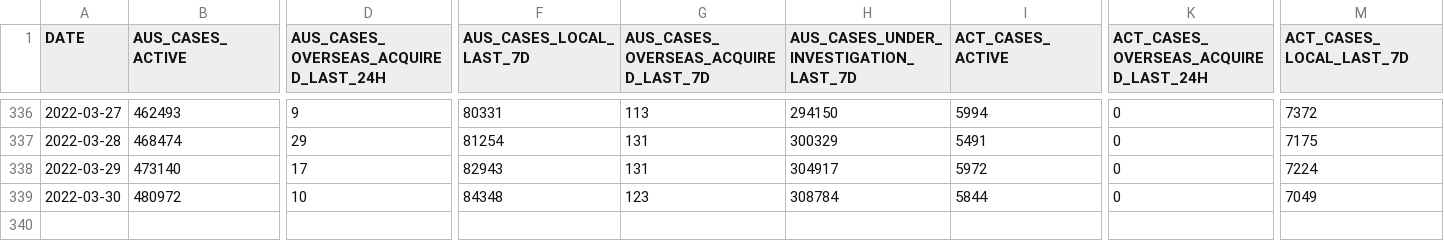
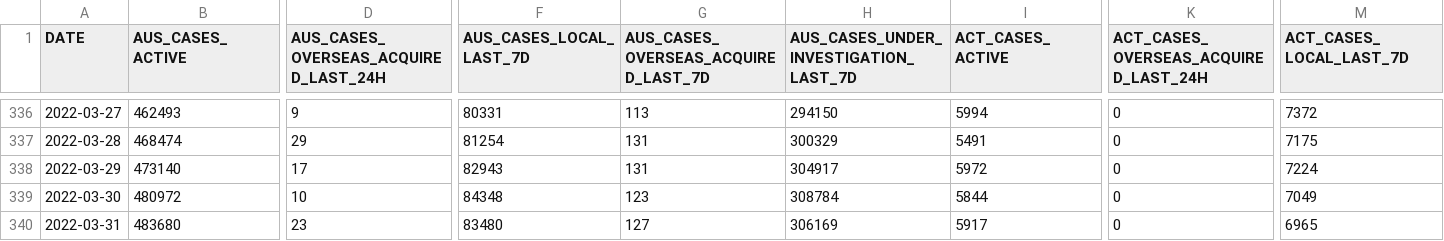
Before and after one commit to llui85/aust-govt-covid19-stats, a CSV file: docs/data/all.csv, drawn as a sheet; only a part is shown, gaps mark what is left out; rows hold the shown columns only; the diff names each change by its address in the sheet, - before the commit and + after, or states it on an @@ line.

Commit message:
auto(): update data

```diff
--- a/docs/data/all.csv
+++ b/docs/data/all.csv
+row 340: 2022-03-31 | 483680 | 23 | 83480 | 127 | 306169 | 5917 | 0 | 6965
```
Also changed, not shown: 11 other files.
